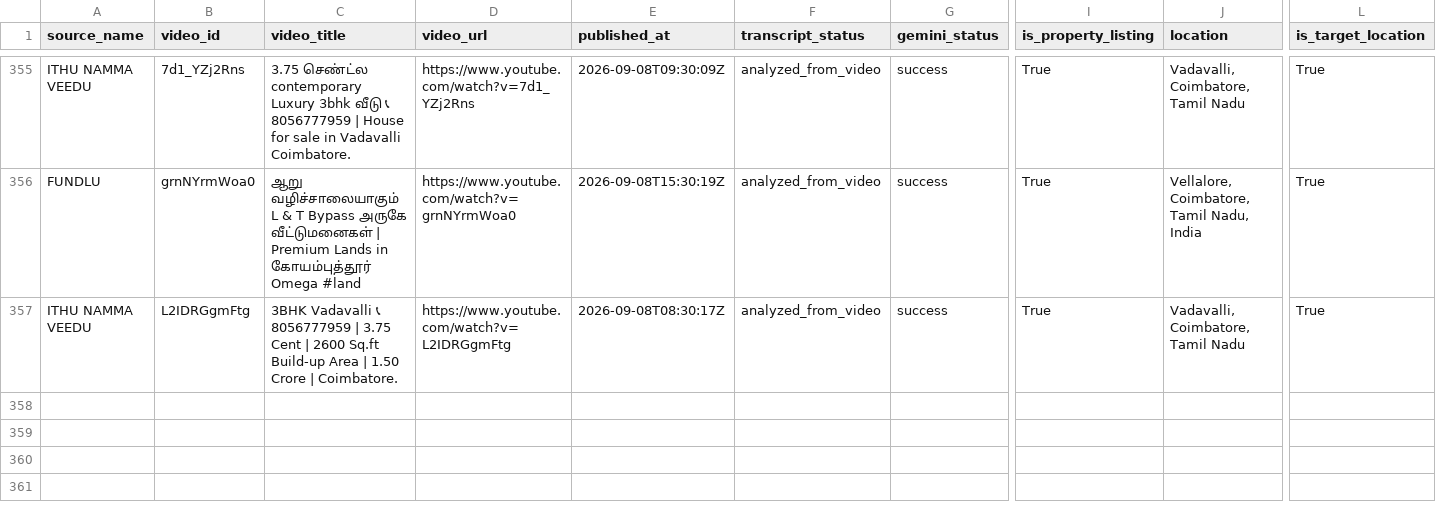
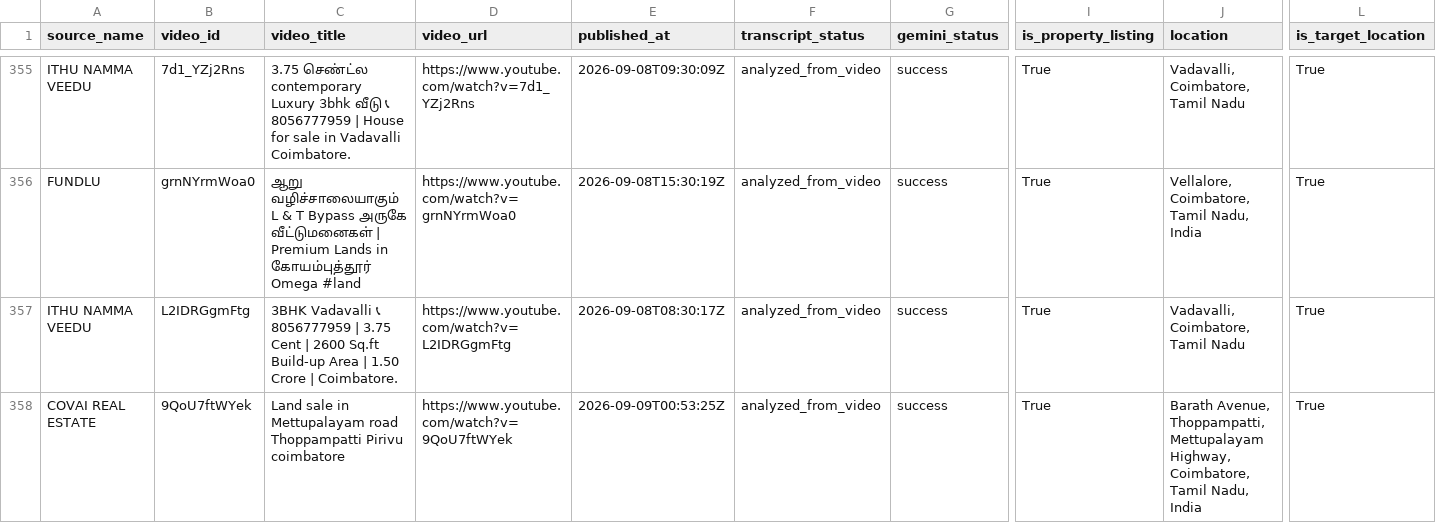
Before and after one commit to britsingh20-source/coimbatore-property-monitor, a CSV file: data/properties.csv, drawn as a sheet; only a part is shown, gaps mark what is left out; rows hold the shown columns only; the diff names each change by its address in the sheet, - before the commit and + after, or states it on an @@ line.

```diff
--- a/data/properties.csv
+++ b/data/properties.csv
+row 358: COVAI REAL ESTATE | 9QoU7ftWYek | Land sale in Mettupalayam road Thoppampatti Pirivu coimbatore | https://www.youtube.com/watch?v=9QoU7ftWYek | 2026-09-09T00:53:25Z | analyzed_from_video | success | True | Barath Avenue, Thoppampatti, Mettupalayam Highway, Coimbatore, Tamil Nadu, India | True
```
Also changed, not shown: 2 other files.
